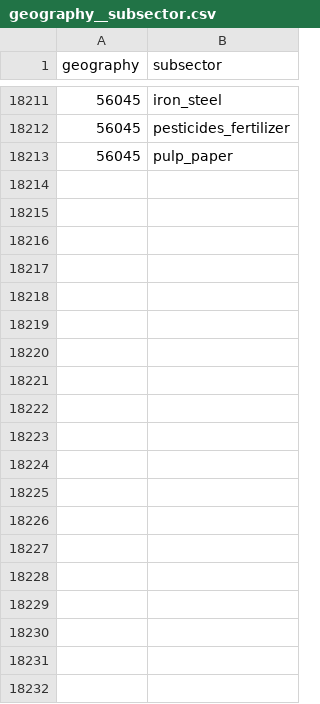
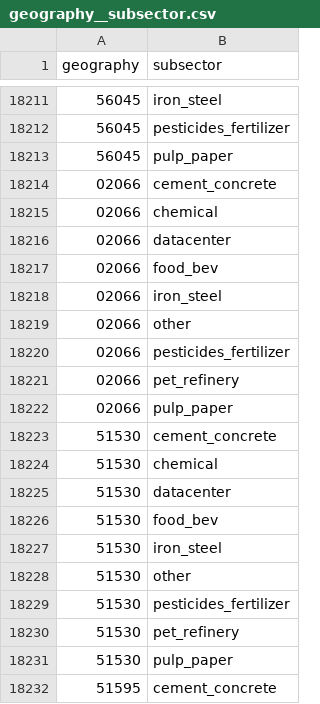
Before and after one commit to dsgrid/dsgrid-project-IEF, a CSV file: datasets/modeled/industry/missing_associations/geography__subsector.csv, drawn as a sheet; only a part is shown, gaps mark what is left out; the diff covers the shown part only.

Commit message:
Additional missing geography-subsector combinations. There appear to be two different vintages of counties being used ...

```diff
--- a/datasets/modeled/industry/missing_associations/geography__subsector.csv
+++ b/datasets/modeled/industry/missing_associations/geography__subsector.csv
@@ -18213 +18213,20 @@ geography,subsector
 56045,pulp_paper
+02066,cement_concrete
+02066,chemical
+02066,datacenter
+02066,food_bev
+02066,iron_steel
+02066,other
+02066,pesticides_fertilizer
+02066,pet_refinery
+02066,pulp_paper
+51530,cement_concrete
+51530,chemical
+51530,datacenter
+51530,food_bev
+51530,iron_steel
+51530,other
+51530,pesticides_fertilizer
+51530,pet_refinery
+51530,pulp_paper
+51595,cement_concrete
```
Also changed, not shown: 62 added rows elsewhere in this file, 1 other file.
